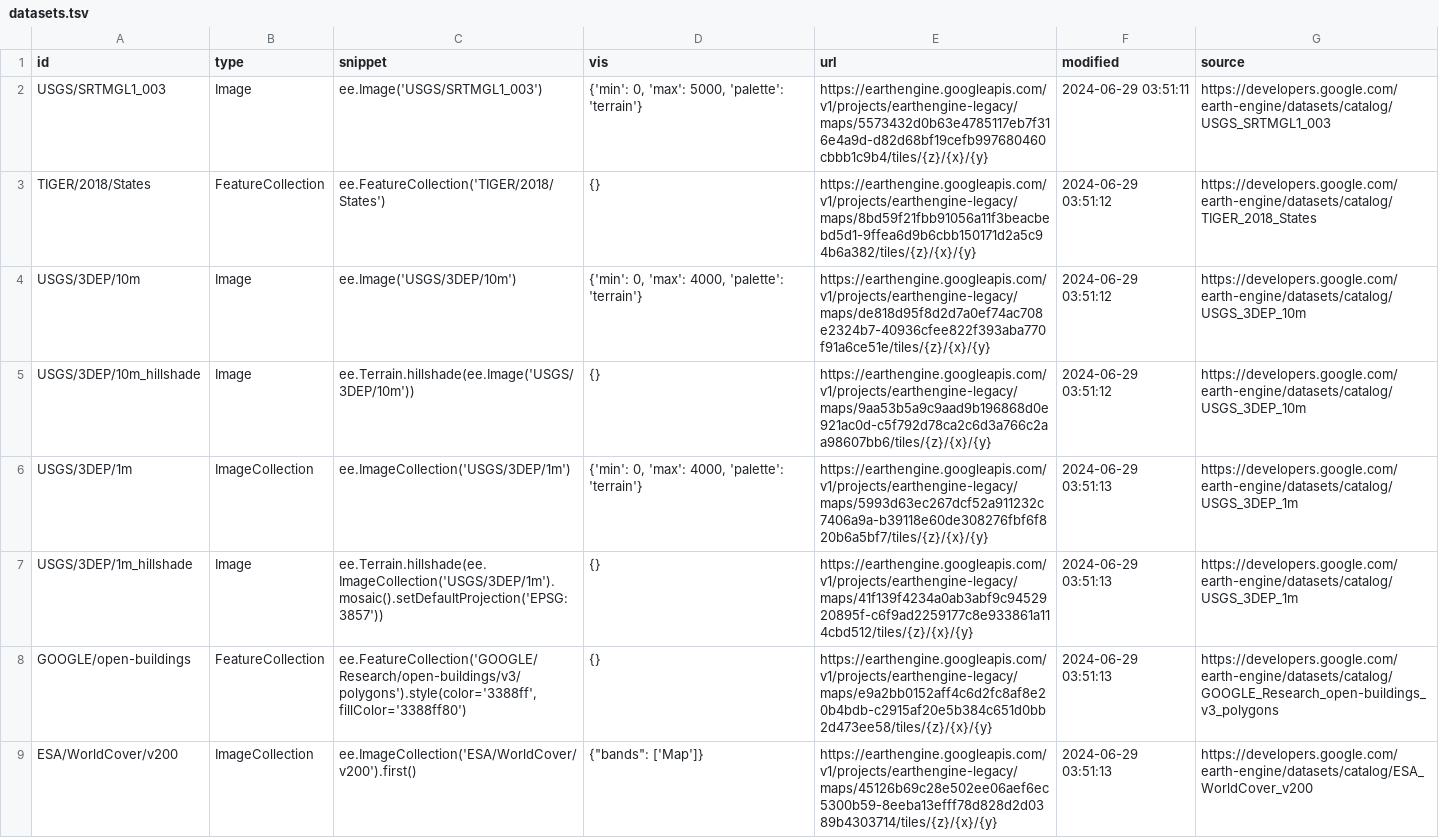
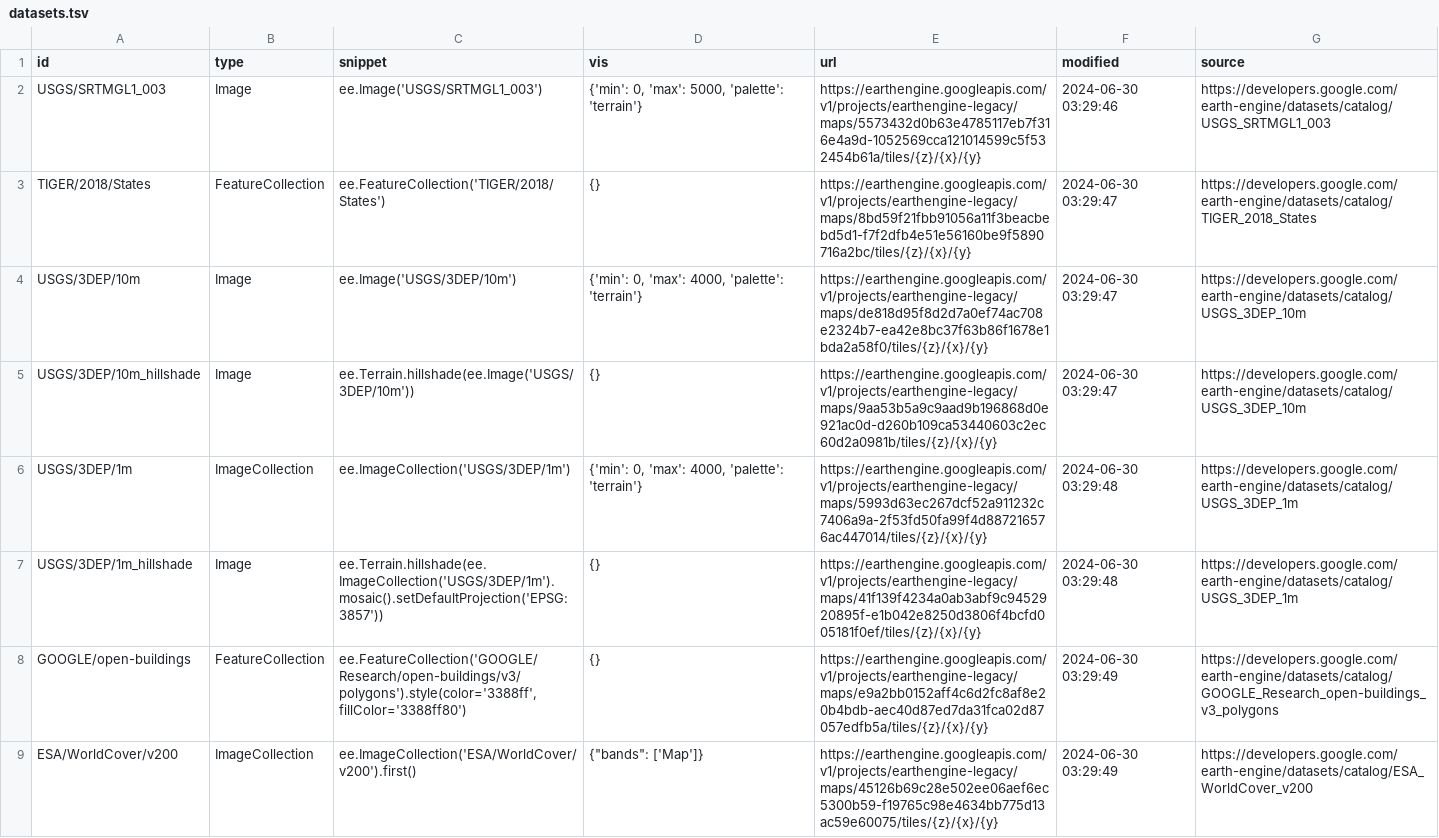
Before and after one commit to opengeos/ee-tile-layers, a TSV file: datasets.tsv, drawn as a sheet.

```diff
--- a/datasets.tsv
+++ b/datasets.tsv
@@ -1,9 +1,9 @@
 id	type	snippet	vis	url	modified	source
-USGS/SRTMGL1_003	Image	ee.Image('USGS/SRTMGL1_003')	{'min': 0, 'max': 5000, 'palette': 'terrain'}	https://earthengine.googleapis.com/v1/projects/earthengine-legacy/maps/5573432d0b63e4785117eb7f316e4a9d-d82d68bf19cefb997680460cbbb1c9b4/tiles/{z}/{x}/{y}	2024-06-29 03:51:11	https://developers.google.com/earth-engine/datasets/catalog/USGS_SRTMGL1_003
-TIGER/2018/States	FeatureCollection	ee.FeatureCollection('TIGER/2018/States')	{}	https://earthengine.googleapis.com/v1/projects/earthengine-legacy/maps/8bd59f21fbb91056a11f3beacbebd5d1-9ffea6d9b6cbb150171d2a5c94b6a382/tiles/{z}/{x}/{y}	2024-06-29 03:51:12	https://developers.google.com/earth-engine/datasets/catalog/TIGER_2018_States
-USGS/3DEP/10m	Image	ee.Image('USGS/3DEP/10m')	{'min': 0, 'max': 4000, 'palette': 'terrain'}	https://earthengine.googleapis.com/v1/projects/earthengine-legacy/maps/de818d95f8d2d7a0ef74ac708e2324b7-40936cfee822f393aba770f91a6ce51e/tiles/{z}/{x}/{y}	2024-06-29 03:51:12	https://developers.google.com/earth-engine/datasets/catalog/USGS_3DEP_10m
-USGS/3DEP/10m_hillshade	Image	 ee.Terrain.hillshade(ee.Image('USGS/3DEP/10m'))	{}	https://earthengine.googleapis.com/v1/projects/earthengine-legacy/maps/9aa53b5a9c9aad9b196868d0e921ac0d-c5f792d78ca2c6d3a766c2aa98607bb6/tiles/{z}/{x}/{y}	2024-06-29 03:51:12	https://developers.google.com/earth-engine/datasets/catalog/USGS_3DEP_10m
-USGS/3DEP/1m	ImageCollection	 ee.ImageCollection('USGS/3DEP/1m')	{'min': 0, 'max': 4000, 'palette': 'terrain'}	https://earthengine.googleapis.com/v1/projects/earthengine-legacy/maps/5993d63ec267dcf52a911232c7406a9a-b39118e60de308276fbf6f820b6a5bf7/tiles/{z}/{x}/{y}	2024-06-29 03:51:13	https://developers.google.com/earth-engine/datasets/catalog/USGS_3DEP_1m
-USGS/3DEP/1m_hillshade	Image	 ee.Terrain.hillshade(ee.ImageCollection('USGS/3DEP/1m').mosaic().setDefaultProjection('EPSG:3857'))	{}	https://earthengine.googleapis.com/v1/projects/earthengine-legacy/maps/41f139f4234a0ab3abf9c9452920895f-c6f9ad2259177c8e933861a114cbd512/tiles/{z}/{x}/{y}	2024-06-29 03:51:13	https://developers.google.com/earth-engine/datasets/catalog/USGS_3DEP_1m
-GOOGLE/open-buildings	FeatureCollection	 ee.FeatureCollection('GOOGLE/Research/open-buildings/v3/polygons').style(color='3388ff', fillColor='3388ff80')	{}	https://earthengine.googleapis.com/v1/projects/earthengine-legacy/maps/e9a2bb0152aff4c6d2fc8af8e20b4bdb-c2915af20e5b384c651d0bb2d473ee58/tiles/{z}/{x}/{y}	2024-06-29 03:51:13	https://developers.google.com/earth-engine/datasets/catalog/GOOGLE_Research_open-buildings_v3_polygons
-ESA/WorldCover/v200	ImageCollection	ee.ImageCollection('ESA/WorldCover/v200').first()	"{""bands"": ['Map']}"	https://earthengine.googleapis.com/v1/projects/earthengine-legacy/maps/45126b69c28e502ee06aef6ec5300b59-8eeba13efff78d828d2d0389b4303714/tiles/{z}/{x}/{y}	2024-06-29 03:51:13	https://developers.google.com/earth-engine/datasets/catalog/ESA_WorldCover_v200
+USGS/SRTMGL1_003	Image	ee.Image('USGS/SRTMGL1_003')	{'min': 0, 'max': 5000, 'palette': 'terrain'}	https://earthengine.googleapis.com/v1/projects/earthengine-legacy/maps/5573432d0b63e4785117eb7f316e4a9d-1052569cca121014599c5f532454b61a/tiles/{z}/{x}/{y}	2024-06-30 03:29:46	https://developers.google.com/earth-engine/datasets/catalog/USGS_SRTMGL1_003
+TIGER/2018/States	FeatureCollection	ee.FeatureCollection('TIGER/2018/States')	{}	https://earthengine.googleapis.com/v1/projects/earthengine-legacy/maps/8bd59f21fbb91056a11f3beacbebd5d1-f7f2dfb4e51e56160be9f5890716a2bc/tiles/{z}/{x}/{y}	2024-06-30 03:29:47	https://developers.google.com/earth-engine/datasets/catalog/TIGER_2018_States
+USGS/3DEP/10m	Image	ee.Image('USGS/3DEP/10m')	{'min': 0, 'max': 4000, 'palette': 'terrain'}	https://earthengine.googleapis.com/v1/projects/earthengine-legacy/maps/de818d95f8d2d7a0ef74ac708e2324b7-ea42e8bc37f63b86f1678e1bda2a58f0/tiles/{z}/{x}/{y}	2024-06-30 03:29:47	https://developers.google.com/earth-engine/datasets/catalog/USGS_3DEP_10m
+USGS/3DEP/10m_hillshade	Image	 ee.Terrain.hillshade(ee.Image('USGS/3DEP/10m'))	{}	https://earthengine.googleapis.com/v1/projects/earthengine-legacy/maps/9aa53b5a9c9aad9b196868d0e921ac0d-d260b109ca53440603c2ec60d2a0981b/tiles/{z}/{x}/{y}	2024-06-30 03:29:47	https://developers.google.com/earth-engine/datasets/catalog/USGS_3DEP_10m
+USGS/3DEP/1m	ImageCollection	 ee.ImageCollection('USGS/3DEP/1m')	{'min': 0, 'max': 4000, 'palette': 'terrain'}	https://earthengine.googleapis.com/v1/projects/earthengine-legacy/maps/5993d63ec267dcf52a911232c7406a9a-2f53fd50fa99f4d887216576ac447014/tiles/{z}/{x}/{y}	2024-06-30 03:29:48	https://developers.google.com/earth-engine/datasets/catalog/USGS_3DEP_1m
+USGS/3DEP/1m_hillshade	Image	 ee.Terrain.hillshade(ee.ImageCollection('USGS/3DEP/1m').mosaic().setDefaultProjection('EPSG:3857'))	{}	https://earthengine.googleapis.com/v1/projects/earthengine-legacy/maps/41f139f4234a0ab3abf9c9452920895f-e1b042e8250d3806f4bcfd005181f0ef/tiles/{z}/{x}/{y}	2024-06-30 03:29:48	https://developers.google.com/earth-engine/datasets/catalog/USGS_3DEP_1m
+GOOGLE/open-buildings	FeatureCollection	 ee.FeatureCollection('GOOGLE/Research/open-buildings/v3/polygons').style(color='3388ff', fillColor='3388ff80')	{}	https://earthengine.googleapis.com/v1/projects/earthengine-legacy/maps/e9a2bb0152aff4c6d2fc8af8e20b4bdb-aec40d87ed7da31fca02d87057edfb5a/tiles/{z}/{x}/{y}	2024-06-30 03:29:49	https://developers.google.com/earth-engine/datasets/catalog/GOOGLE_Research_open-buildings_v3_polygons
+ESA/WorldCover/v200	ImageCollection	ee.ImageCollection('ESA/WorldCover/v200').first()	"{""bands"": ['Map']}"	https://earthengine.googleapis.com/v1/projects/earthengine-legacy/maps/45126b69c28e502ee06aef6ec5300b59-f19765c98e4634bb775d13ac59e60075/tiles/{z}/{x}/{y}	2024-06-30 03:29:49	https://developers.google.com/earth-engine/datasets/catalog/ESA_WorldCover_v200
```
